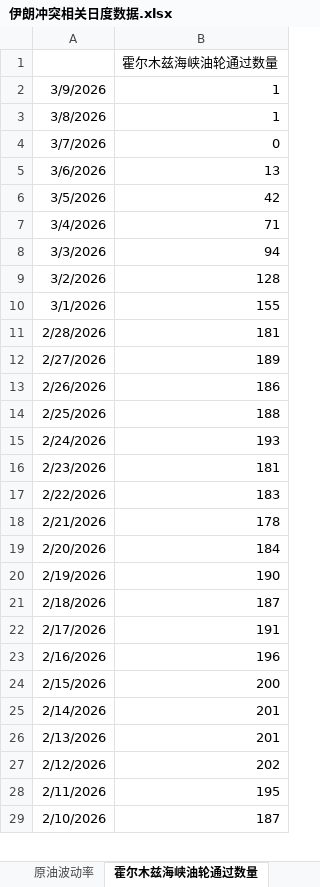
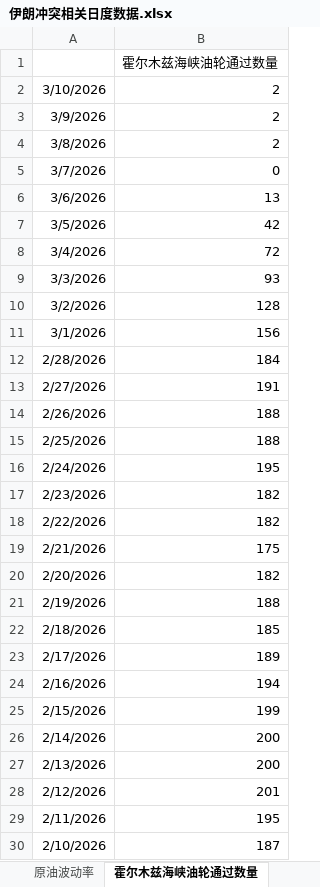
Before and after one commit to DarkSide-Moon/IronDashboard, an Excel workbook: 伊朗冲突相关日度数据.xlsx, sheet 霍尔木兹海峡油轮通过数量, drawn as a sheet; only a part is shown; values as stored, in another font and other column widths than the file's, no borders; addresses are those after the commit; the diff covers the shown part only; the diff names each change by its address in the sheet, - before the commit and + after, or states it on an @@ line.

```diff
--- a/伊朗冲突相关日度数据.xlsx (sheet 霍尔木兹海峡油轮通过数量)
+++ b/伊朗冲突相关日度数据.xlsx (sheet 霍尔木兹海峡油轮通过数量)
+row 2: 3/10/2026 | 2
-B3:B4: 1
+B3:B4: 2
-B8: 71
+B8: 72
-B9: 94
+B9: 93
-B11: 155
+B11: 156
-B12: 181
+B12: 184
-B13: 189
+B13: 191
-B14: 186
+B14: 188
-B16: 193
+B16: 195
-B17: 181
+B17: 182
-B18: 183
+B18: 182
-B19: 178
+B19: 175
-B20: 184
+B20: 182
-B21: 190
+B21: 188
-B22: 187
+B22: 185
-B23: 191
+B23: 189
-B24: 196
+B24: 194
-B25: 200
+B25: 199
-B26:B27: 201
+B26:B27: 200
-B28: 202
+B28: 201
```
Also changed, not shown: 12 edited cells elsewhere in this sheet, sheet 美银私人信贷代理指数, sheet 美国流动性相关状态, sheet 美国通胀预期, sheet 高收益债利差, sheet 原油波动率, sheet 私人信贷指数, 2 more sheets, formulas that keep their value.
